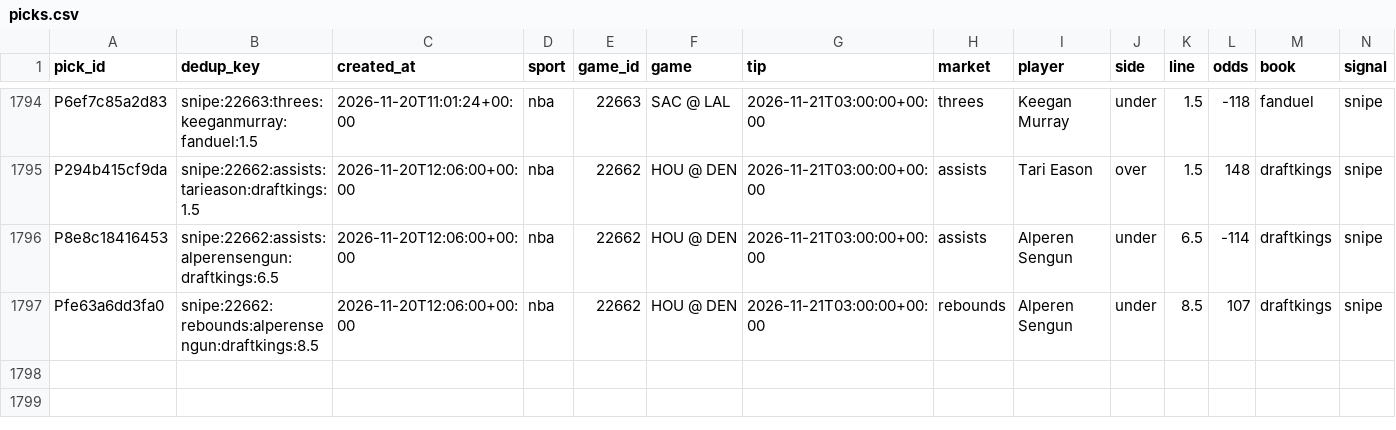
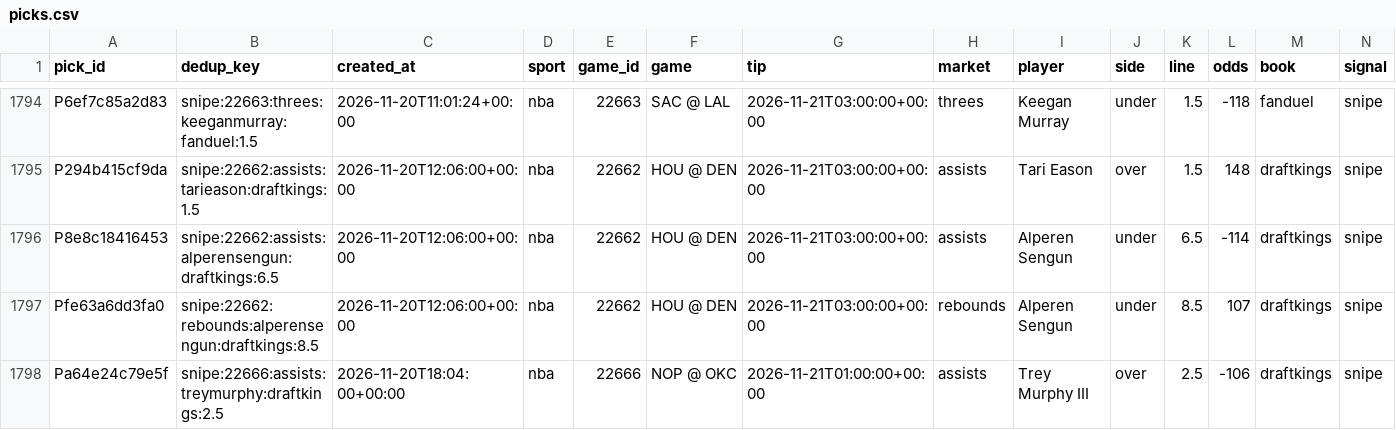
Before and after one commit to PirateKingInc/test-m11, a CSV file: ledger/picks.csv, drawn as a sheet; only a part is shown, gaps mark what is left out; rows hold the shown columns only; the diff names each change by its address in the sheet, - before the commit and + after, or states it on an @@ line.

```diff
--- a/ledger/picks.csv
+++ b/ledger/picks.csv
+row 1798: Pa64e24c79e5f | snipe:22666:assists:treymurphy:draftkings:2.5 | 2026-11-20T18:04:00+00:00 | nba | 22666 | NOP @ OKC | 2026-11-21T01:00:00+00:00 | assists | Trey Murphy III | over | 2.5 | -106 | draftkings | snipe
```
Also changed, not shown: ledger/action_adds.csv, ledger/annotations.csv, 3 other files.
